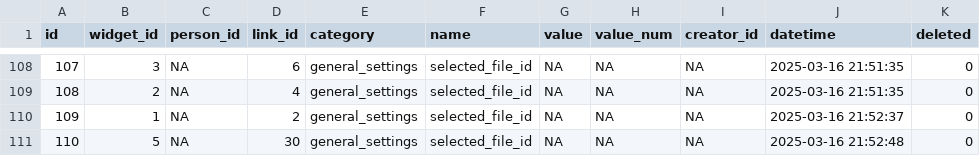
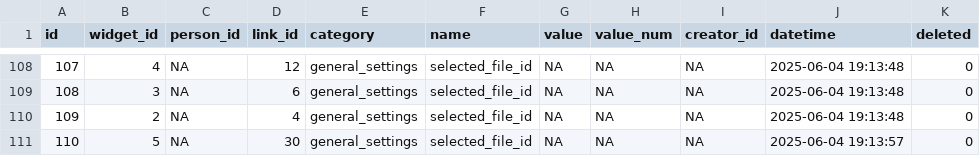
Before and after one commit to BorisDelange/LinkR-content, a CSV file: projects/linkr_demo/app_db/widgets_options.csv, drawn as a sheet; only a part is shown, gaps mark what is left out; the diff covers the shown part only; the diff names each change by its address in the sheet, - before the commit and + after, or states it on an @@ line.

```diff
--- a/projects/linkr_demo/app_db/widgets_options.csv
+++ b/projects/linkr_demo/app_db/widgets_options.csv
-B108 (widget_id): 3
+B108 (widget_id): 4
-D108 (link_id): 6
+D108 (link_id): 12
-J108:J109 (datetime): 2025-03-16 21:51:35
+J108:J109 (datetime): 2025-06-04 19:13:48
-B109 (widget_id): 2
+B109 (widget_id): 3
-D109 (link_id): 4
+D109 (link_id): 6
-B110 (widget_id): 1
+B110 (widget_id): 2
-D110 (link_id): 2
+D110 (link_id): 4
-J110 (datetime): 2025-03-16 21:52:37
+J110 (datetime): 2025-06-04 19:13:48
-J111 (datetime): 2025-03-16 21:52:48
+J111 (datetime): 2025-06-04 19:13:57
```
Also changed, not shown: 86 edited cells elsewhere in this file, projects/linkr_demo/app_db/options.csv, projects/linkr_demo/app_db/plugins.csv, 46 other files.
